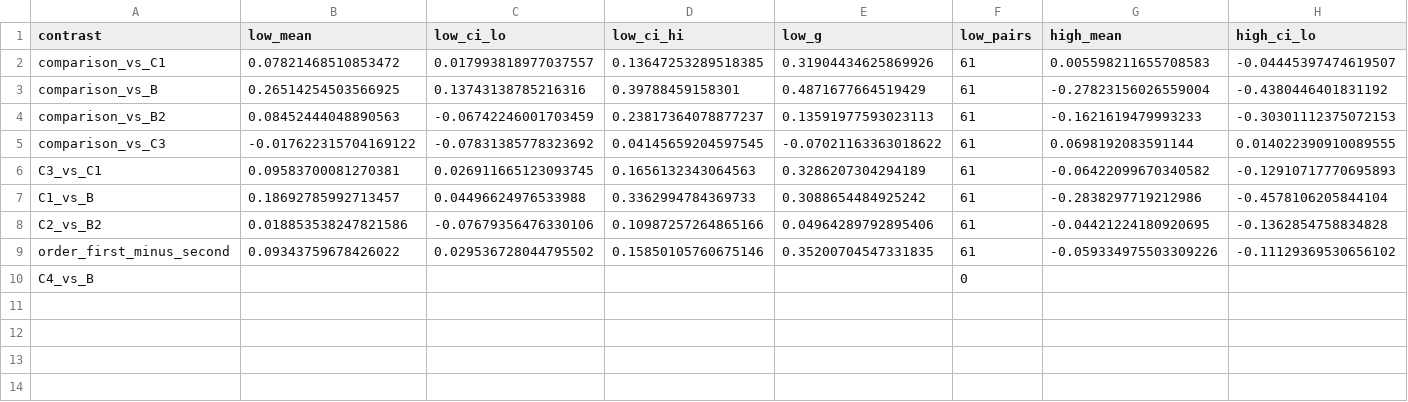
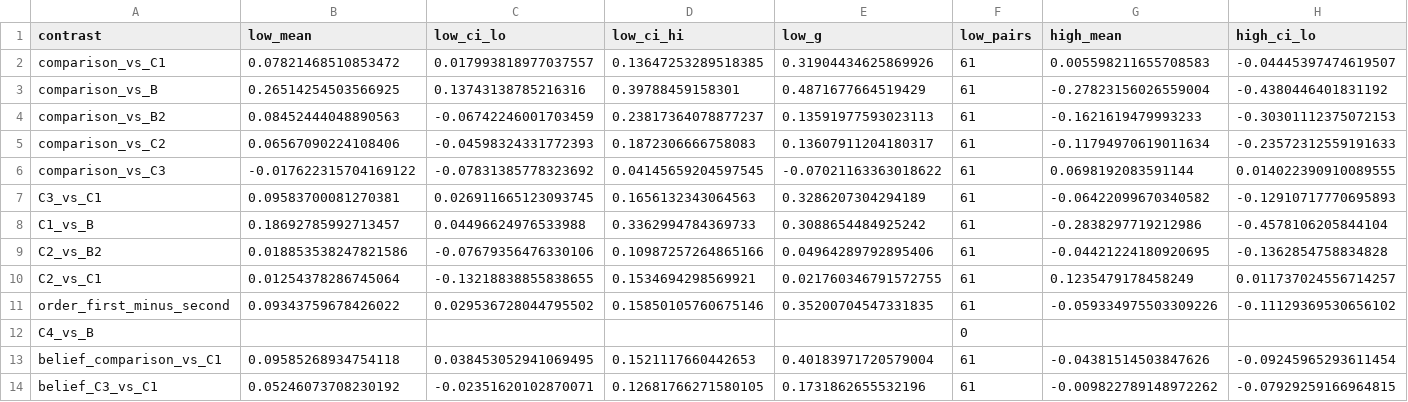
Before and after one commit to HannanSeyfi/Anchoring-LLMs, a CSV file: results/bidirectional/qwen3-32b/off/tables/overall.csv, drawn as a sheet; only a part is shown; rows hold the shown columns only; the diff names each change by its address in the sheet, - before the commit and + after, or states it on an @@ line.

```diff
--- a/results/bidirectional/qwen3-32b/off/tables/overall.csv
+++ b/results/bidirectional/qwen3-32b/off/tables/overall.csv
+row 5: comparison_vs_C2 | 0.06567090224108406 | -0.04598324331772393 | 0.1872306666758083 | 0.13607911204180317 | 61 | -0.11794970619011634 | -0.23572312559191633
+row 10: C2_vs_C1 | 0.01254378286745064 | -0.13218838855838655 | 0.1534694298569921 | 0.021760346791572755 | 61 | 0.1235479178458249 | 0.011737024556714257
+row 13: belief_comparison_vs_C1 | 0.09585268934754118 | 0.038453052941069495 | 0.1521117660442653 | 0.40183971720579004 | 61 | -0.04381514503847626 | -0.09245965293611454
+row 14: belief_C3_vs_C1 | 0.05246073708230192 | -0.02351620102870071 | 0.12681766271580105 | 0.1731862655532196 | 61 | -0.009822789148972262 | -0.07929259166964815
```
Also changed, not shown: results/bidirectional/qwen3-32b/off/tables/robustness_tournament_totals.csv, results/bidirectional/qwen3-32b/off/tables/without_contaminated.csv, 53 other files.
